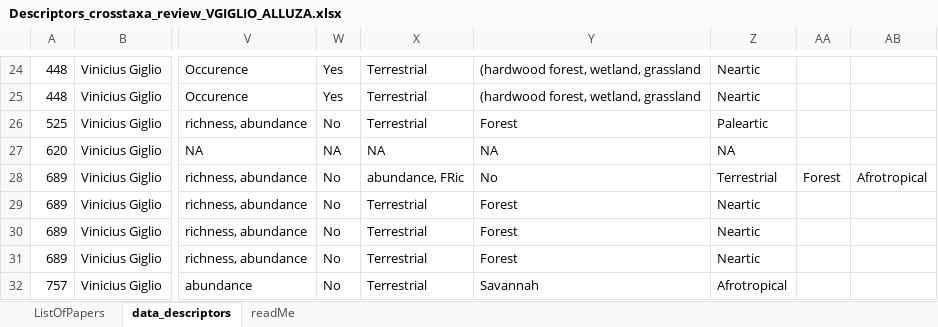
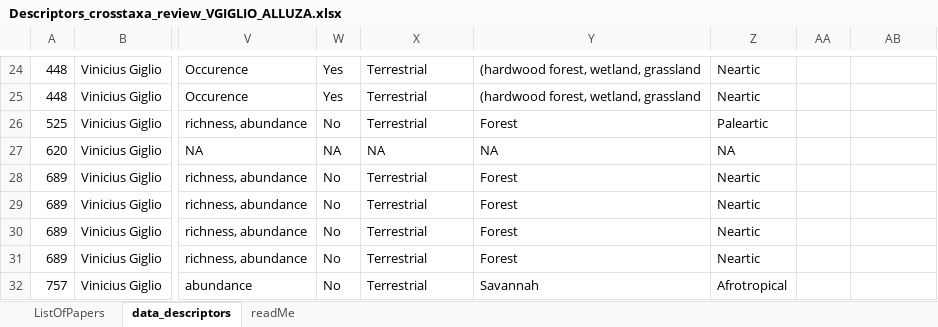
Before and after one commit to Sinbiose-Reefs/wg_syn, an Excel workbook: data/from_readers/ReviewedByALLuza/Descriptors_crosstaxa_review_VGIGLIO_ALLUZA.xlsx, sheet data_descriptors, drawn as a sheet; only a part is shown, gaps mark what is left out; values as stored, in another font and other column widths than the file's, no borders; charts and pictures not drawn; the diff names each change by its address in the sheet, - before the commit and + after, or states it on an @@ line.

Commit message:
Adjusting a small inconsistency in this dataset

```diff
--- a/data/from_readers/ReviewedByALLuza/Descriptors_crosstaxa_review_VGIGLIO_ALLUZA.xlsx (sheet data_descriptors)
+++ b/data/from_readers/ReviewedByALLuza/Descriptors_crosstaxa_review_VGIGLIO_ALLUZA.xlsx (sheet data_descriptors)
-X28: abundance, FRic
+X28: Terrestrial
-Y28: No
+Y28: Forest
-Z28: Terrestrial
+Z28: Neartic
-AA28: Forest
+AA28: (empty)
-AB28: Afrotropical
+AB28: (empty)
```
Also changed, not shown: charts or pictures.
